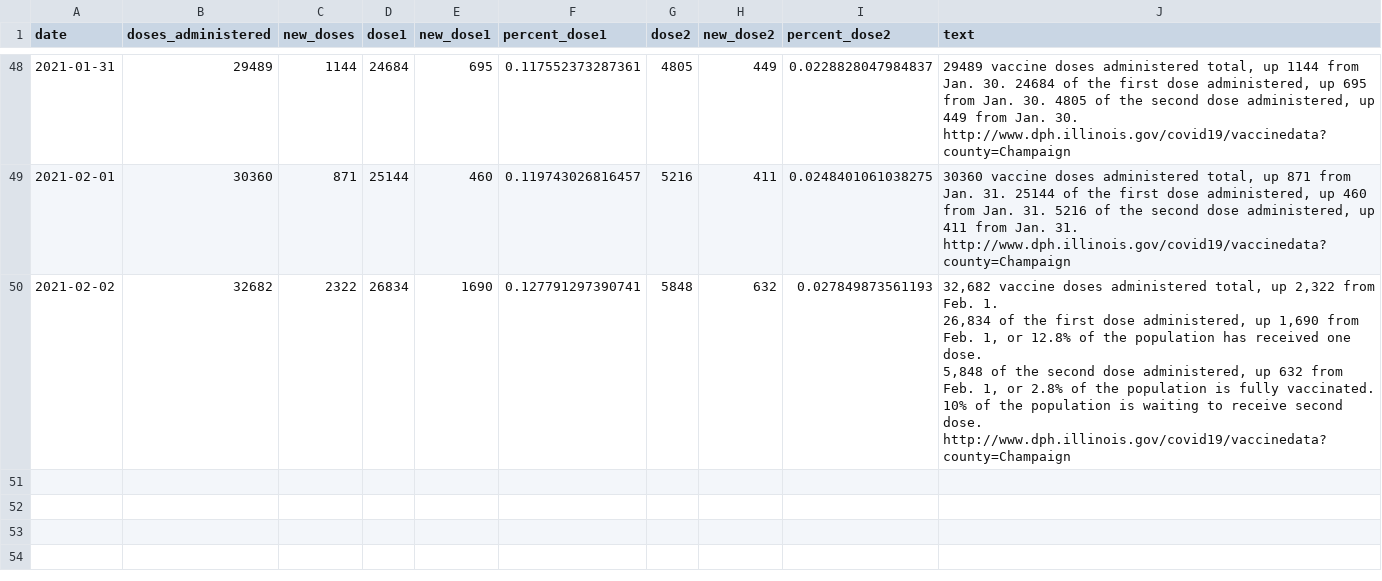
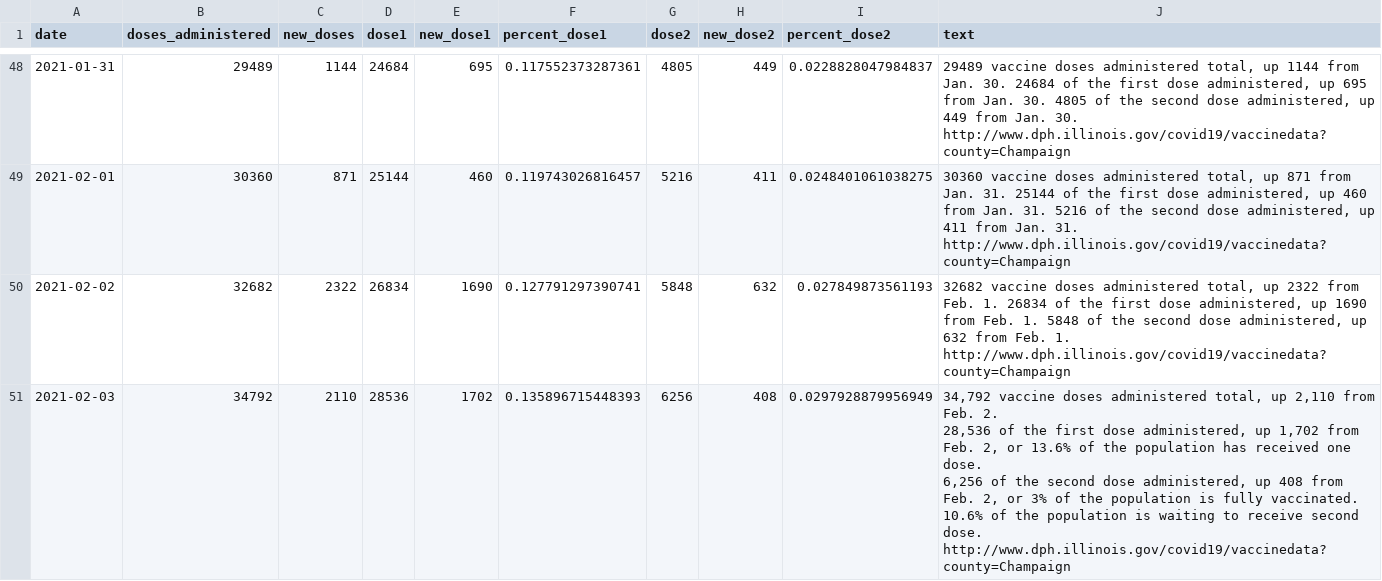
Before and after one commit to bzigterman/CUcovid, a CSV file: data/vax.csv, drawn as a sheet; only a part is shown, gaps mark what is left out.

```diff
--- a/data/vax.csv
+++ b/data/vax.csv
@@ -49,6 +49,7 @@
 2021-02-01,30360,871,25144,460,0.119743026816457,5216,411,0.0248401061038275,"30360 vaccine doses administered total, up 871 from Jan. 31. 25144 of the first dose administered, up 460 from Jan. 31. 5216 of the second dose administered, up 411 from Jan. 31. http://www.dph.illinois.gov/covid19/vaccinedata?county=Champaign"
-2021-02-02,32682,2322,26834,1690,0.127791297390741,5848,632,0.027849873561193,"32,682 vaccine doses administered total, up 2,322 from Feb. 1.
-26,834 of the first dose administered, up 1,690 from Feb. 1, or 12.8% of the population has received one dose.
-5,848 of the second dose administered, up 632 from Feb. 1, or 2.8% of the population is fully vaccinated.
-10% of the population is waiting to receive second dose.
-http://www.dph.illinois.gov/covid19/vaccinedata?county=Champaign"
+2021-02-02,32682,2322,26834,1690,0.127791297390741,5848,632,0.027849873561193,"32682 vaccine doses administered total, up 2322 from Feb. 1. 26834 of the first dose administered, up 1690 from Feb. 1. 5848 of the second dose administered, up 632 from Feb. 1. http://www.dph.illinois.gov/covid19/vaccinedata?county=Champaign"
+2021-02-03,34792,2110,28536,1702,0.135896715448393,6256,408,0.0297928879956949,"34,792 vaccine doses administered total, up 2,110 from Feb. 2.
+28,536 of the first dose administered, up 1,702 from Feb. 2, or 13.6% of the population has received one dose.
+6,256 of the second dose administered, up 408 from Feb. 2, or 3% of the population is fully vaccinated.
+10.6% of the population is waiting to receive second dose.
+http://www.dph.illinois.gov/covid19/vaccinedata?county=Champaign"
```
Also changed, not shown: data/regioncovid.csv, data/uicovid.csv, 17 other files.
